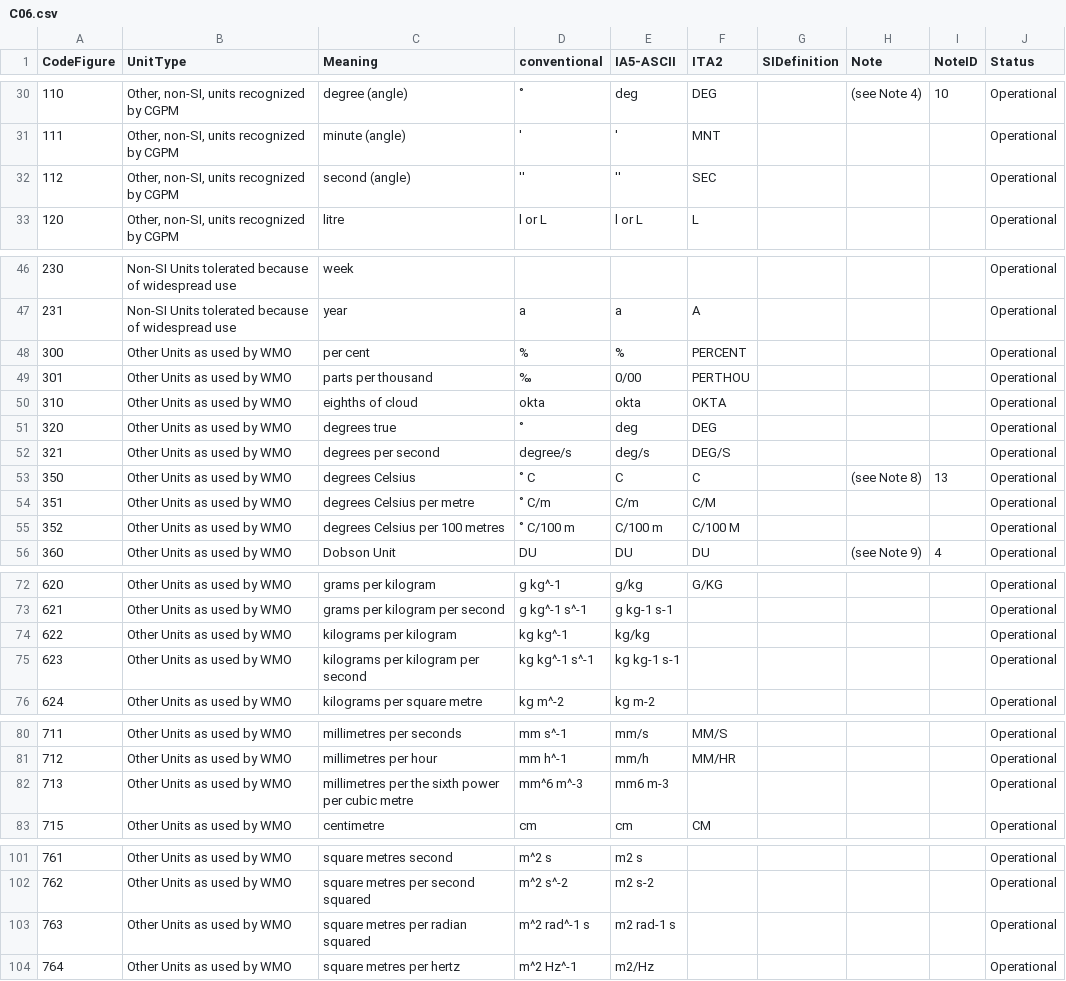
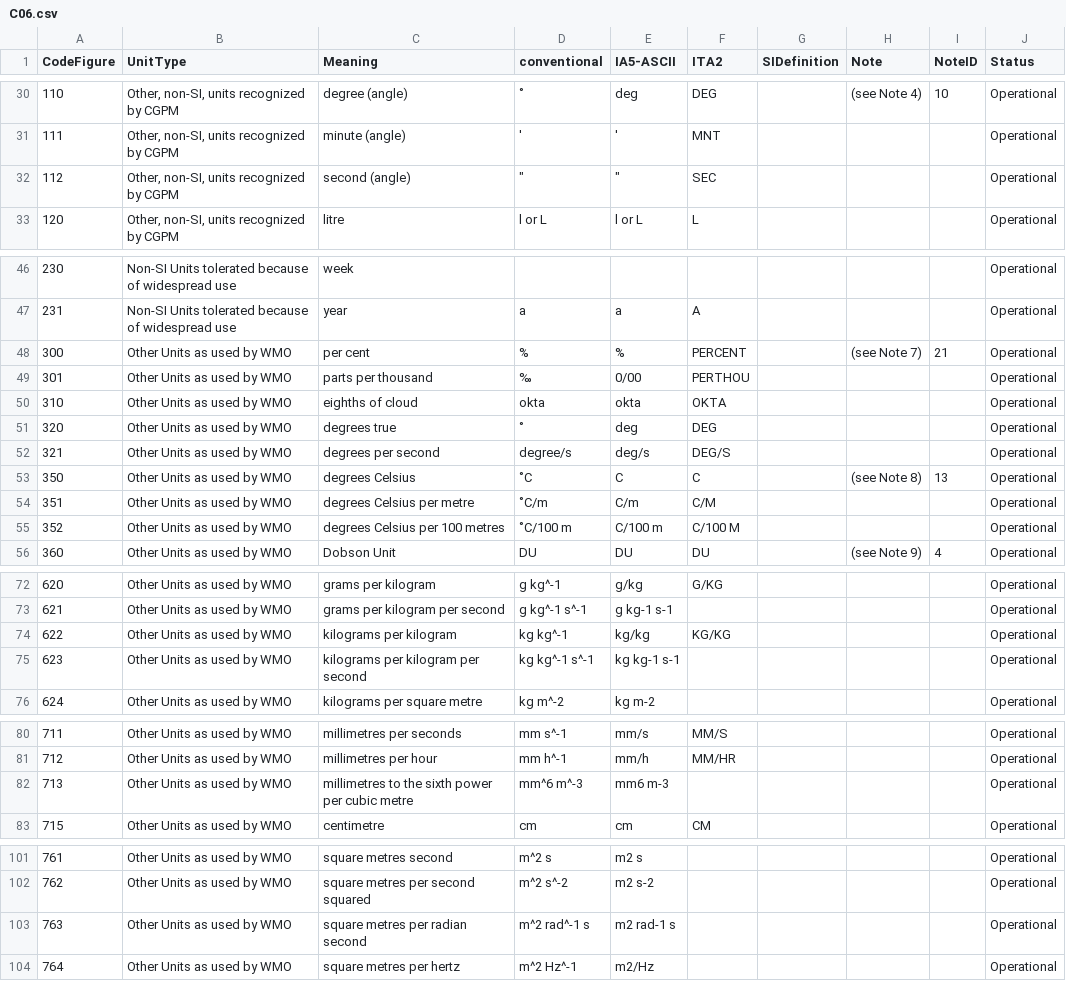
Before and after one commit to wmo-im/CCT, a CSV file: C06.csv, drawn as a sheet; only a part is shown, gaps mark what is left out; the diff covers the shown part only.

Commit message:
minor cleanup based on @david-i-berry review

```diff
--- a/C06.csv
+++ b/C06.csv
@@ -31,3 +31,3 @@ CodeFigure,UnitType,Meaning,conventional,IA5-ASCII,ITA2,SIDefinition,Note,NoteID
 111,"Other, non-SI, units recognized by CGPM",minute (angle),',',MNT,,,,Operational
-112,"Other, non-SI, units recognized by CGPM",second (angle),'','',SEC,,,,Operational
+112,"Other, non-SI, units recognized by CGPM",second (angle),"""","""",SEC,,,,Operational
 120,"Other, non-SI, units recognized by CGPM",litre,l or L,l or L,L,,,,Operational
@@ -47,3 +47,3 @@ CodeFigure,UnitType,Meaning,conventional,IA5-ASCII,ITA2,SIDefinition,Note,NoteID
 231,Non-SI Units tolerated because of widespread use,year,a,a,A,,,,Operational
-300,Other Units as used by WMO,per cent,%,%,PERCENT,,,,Operational
+300,Other Units as used by WMO,per cent,%,%,PERCENT,,(see Note 7),21,Operational
 301,Other Units as used by WMO,parts per thousand,‰,0/00,PERTHOU,,,,Operational
@@ -52,5 +52,5 @@ CodeFigure,UnitType,Meaning,conventional,IA5-ASCII,ITA2,SIDefinition,Note,NoteID
 321,Other Units as used by WMO,degrees per second,degree/s,deg/s,DEG/S,,,,Operational
-350,Other Units as used by WMO,degrees Celsius,˚ C,C,C,,(see Note 8),13,Operational
-351,Other Units as used by WMO,degrees Celsius per metre,˚ C/m,C/m,C/M,,,,Operational
-352,Other Units as used by WMO,degrees Celsius per 100 metres,˚ C/100 m,C/100 m,C/100 M,,,,Operational
+350,Other Units as used by WMO,degrees Celsius,˚C,C,C,,(see Note 8),13,Operational
+351,Other Units as used by WMO,degrees Celsius per metre,˚C/m,C/m,C/M,,,,Operational
+352,Other Units as used by WMO,degrees Celsius per 100 metres,˚C/100 m,C/100 m,C/100 M,,,,Operational
 360,Other Units as used by WMO,Dobson Unit,DU,DU,DU,,(see Note 9),4,Operational
@@ -73,3 +73,3 @@ CodeFigure,UnitType,Meaning,conventional,IA5-ASCII,ITA2,SIDefinition,Note,NoteID
 621,Other Units as used by WMO,grams per kilogram per second,g kg^-1 s^-1,g kg-1 s-1,,,,,Operational
-622,Other Units as used by WMO,kilograms per kilogram,kg kg^-1,kg/kg,,,,,Operational
+622,Other Units as used by WMO,kilograms per kilogram,kg kg^-1,kg/kg,KG/KG,,,,Operational
 623,Other Units as used by WMO,kilograms per kilogram per second,kg kg^-1 s^-1,kg kg-1 s-1,,,,,Operational
@@ -81,3 +81,3 @@ CodeFigure,UnitType,Meaning,conventional,IA5-ASCII,ITA2,SIDefinition,Note,NoteID
 712,Other Units as used by WMO,millimetres per hour,mm h^-1,mm/h,MM/HR,,,,Operational
-713,Other Units as used by WMO,millimetres per the sixth power per cubic metre,mm^6 m^-3,mm6 m-3,,,,,Operational
+713,Other Units as used by WMO,millimetres to the sixth power per cubic metre,mm^6 m^-3,mm6 m-3,,,,,Operational
 715,Other Units as used by WMO,centimetre,cm,cm,CM,,,,Operational
@@ -102,3 +102,3 @@ CodeFigure,UnitType,Meaning,conventional,IA5-ASCII,ITA2,SIDefinition,Note,NoteID
 762,Other Units as used by WMO,square metres per second squared,m^2 s^-2,m2 s-2,,,,,Operational
-763,Other Units as used by WMO,square metres per radian squared,m^2 rad^-1 s,m2 rad-1 s,,,,,Operational
+763,Other Units as used by WMO,square metres per radian second,m^2 rad^-1 s,m2 rad-1 s,,,,,Operational
 764,Other Units as used by WMO,square metres per hertz,m^2 Hz^-1,m2/Hz,,,,,Operational
```
Also changed, not shown: 1 edited cell elsewhere in this file.
